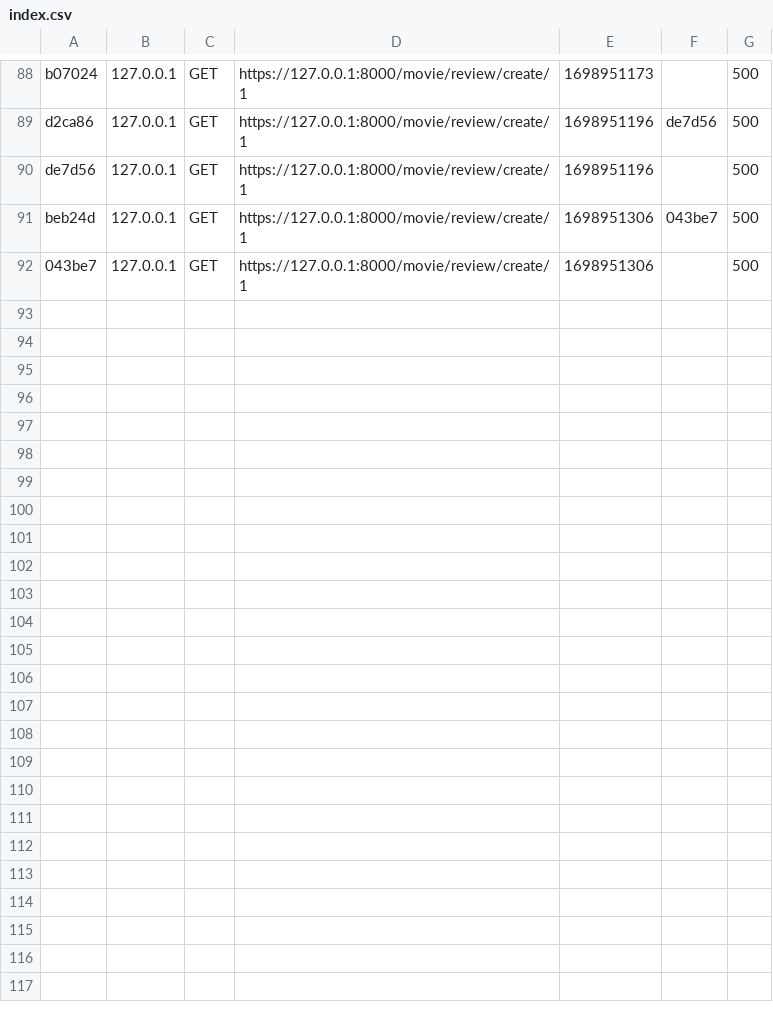
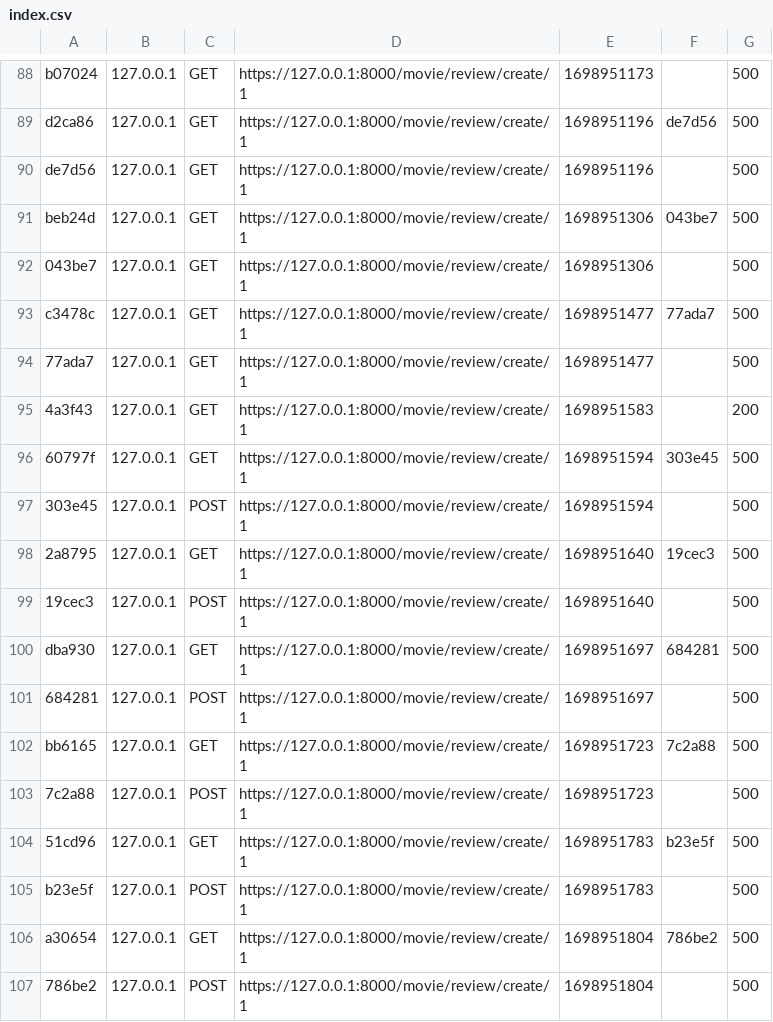
Before and after one commit to danroberts108/awd, a CSV file: var/cache/dev/profiler/index.csv, drawn as a sheet; only a part is shown, gaps mark what is left out.

Commit message:
Issues with creating a review, page created and in controller
Problem may be with confusing names with classes, need to refactor these names in order to lessen confusion in development

```diff
--- a/var/cache/dev/profiler/index.csv
+++ b/var/cache/dev/profiler/index.csv
@@ -92 +92,16 @@ beb24d,127.0.0.1,GET,https://127.0.0.1:8000/movie/review/create/1,1698951306,043
 043be7,127.0.0.1,GET,https://127.0.0.1:8000/movie/review/create/1,1698951306,,500
+c3478c,127.0.0.1,GET,https://127.0.0.1:8000/movie/review/create/1,1698951477,77ada7,500
+77ada7,127.0.0.1,GET,https://127.0.0.1:8000/movie/review/create/1,1698951477,,500
+4a3f43,127.0.0.1,GET,https://127.0.0.1:8000/movie/review/create/1,1698951583,,200
+60797f,127.0.0.1,GET,https://127.0.0.1:8000/movie/review/create/1,1698951594,303e45,500
+303e45,127.0.0.1,POST,https://127.0.0.1:8000/movie/review/create/1,1698951594,,500
+2a8795,127.0.0.1,GET,https://127.0.0.1:8000/movie/review/create/1,1698951640,19cec3,500
+19cec3,127.0.0.1,POST,https://127.0.0.1:8000/movie/review/create/1,1698951640,,500
+dba930,127.0.0.1,GET,https://127.0.0.1:8000/movie/review/create/1,1698951697,684281,500
+684281,127.0.0.1,POST,https://127.0.0.1:8000/movie/review/create/1,1698951697,,500
+bb6165,127.0.0.1,GET,https://127.0.0.1:8000/movie/review/create/1,1698951723,7c2a88,500
+7c2a88,127.0.0.1,POST,https://127.0.0.1:8000/movie/review/create/1,1698951723,,500
+51cd96,127.0.0.1,GET,https://127.0.0.1:8000/movie/review/create/1,1698951783,b23e5f,500
+b23e5f,127.0.0.1,POST,https://127.0.0.1:8000/movie/review/create/1,1698951783,,500
+a30654,127.0.0.1,GET,https://127.0.0.1:8000/movie/review/create/1,1698951804,786be2,500
+786be2,127.0.0.1,POST,https://127.0.0.1:8000/movie/review/create/1,1698951804,,500
```
Also changed, not shown: 20 other files.
